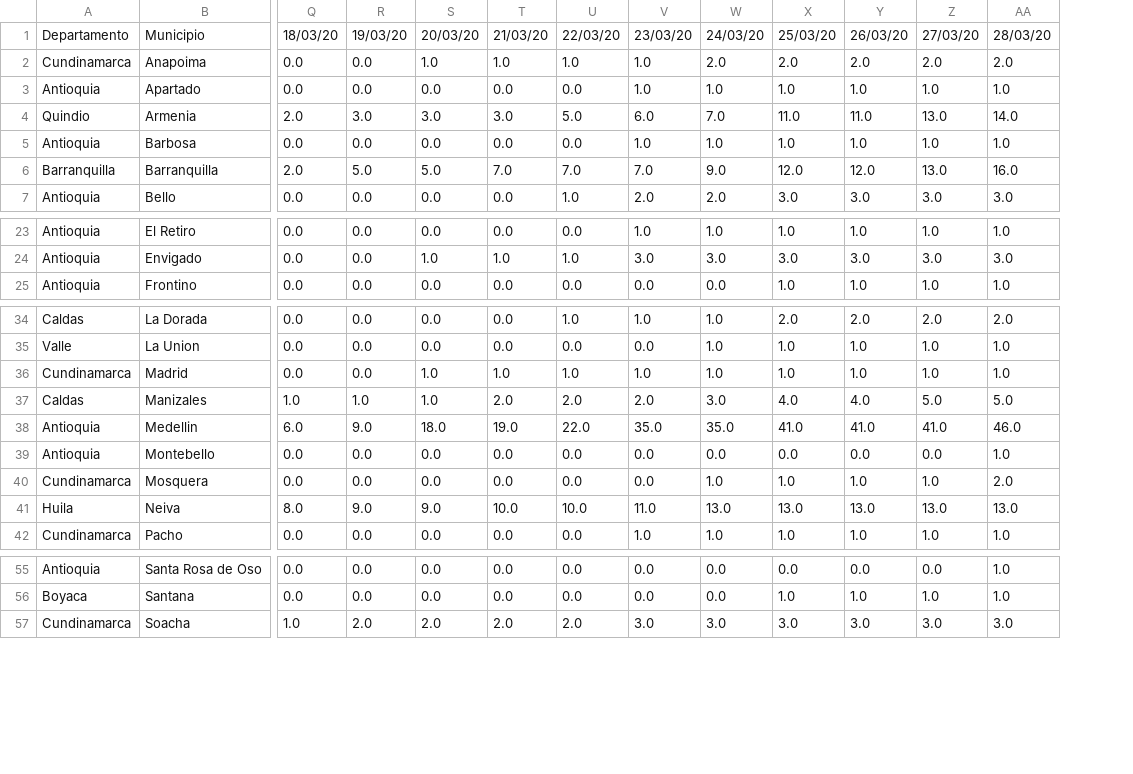
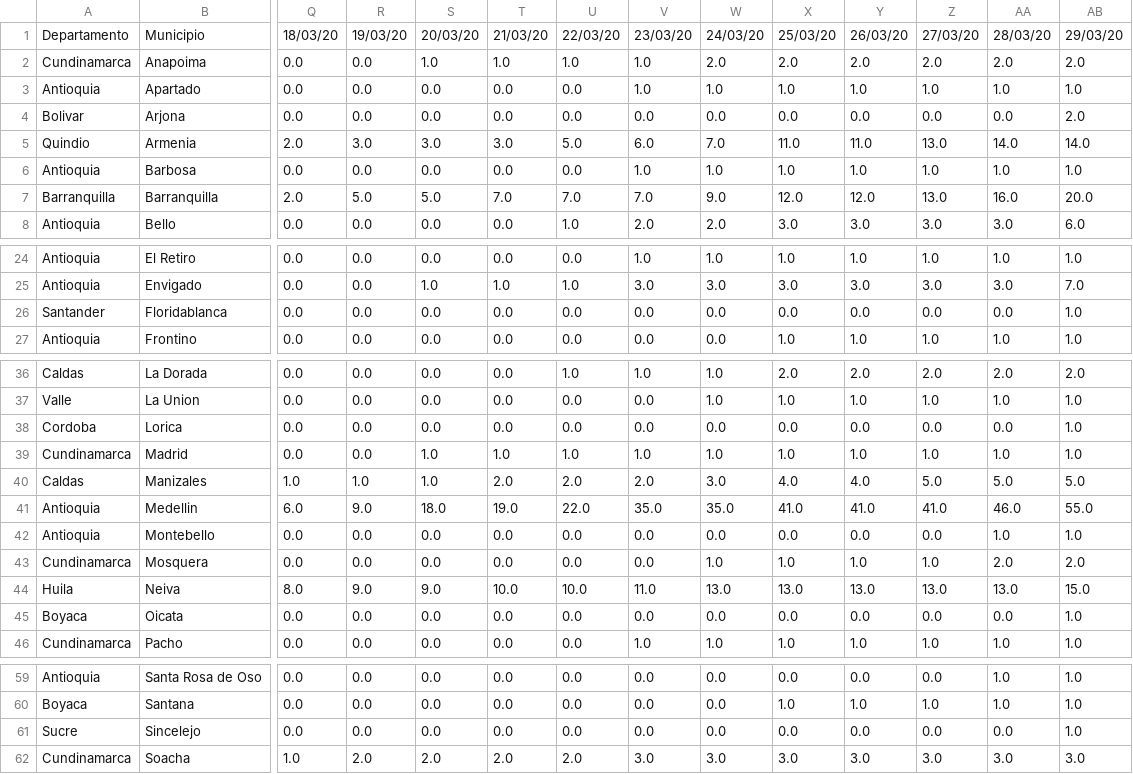
Before and after one commit to mneira10/COVID19-Colombia, a CSV file: data/time_series_covid19_confirmed_colombia.csv, drawn as a sheet; only a part is shown, gaps mark what is left out; addresses are those after the commit; rows hold the shown columns only; the diff names each change by its address in the sheet, - before the commit and + after, or states it on an @@ line.

Commit message:
data 29-03-20

```diff
--- a/data/time_series_covid19_confirmed_colombia.csv
+++ b/data/time_series_covid19_confirmed_colombia.csv
+column AB, rows 1-3: 29/03/20 | 2.0 | 1.0; rows 5-8: 14.0 | 1.0 | 20.0 | 6.0; rows 24-25: 1.0 | 7.0; row 27: 1.0; rows 36-37: 2.0 | 1.0; rows 39-44: 1.0 | 5.0 | 55.0 | 1.0 | 2.0 | 15.0; row 46: 1.0; rows 59-60: 1.0 | 1.0; row 62: 3.0
+row 4: Bolivar | Arjona | 0.0 | 0.0 | 0.0 | 0.0 | 0.0 | 0.0 | 0.0 | 0.0 | 0.0 | 0.0 | 0.0 | 2.0
+row 26: Santander | Floridablanca | 0.0 | 0.0 | 0.0 | 0.0 | 0.0 | 0.0 | 0.0 | 0.0 | 0.0 | 0.0 | 0.0 | 1.0
+row 38: Cordoba | Lorica | 0.0 | 0.0 | 0.0 | 0.0 | 0.0 | 0.0 | 0.0 | 0.0 | 0.0 | 0.0 | 0.0 | 1.0
+row 45: Boyaca | Oicata | 0.0 | 0.0 | 0.0 | 0.0 | 0.0 | 0.0 | 0.0 | 0.0 | 0.0 | 0.0 | 0.0 | 1.0
+row 61: Sucre | Sincelejo | 0.0 | 0.0 | 0.0 | 0.0 | 0.0 | 0.0 | 0.0 | 0.0 | 0.0 | 0.0 | 0.0 | 1.0
```
Also changed, not shown: data/time_series_covid19_deaths_colombia.csv.
